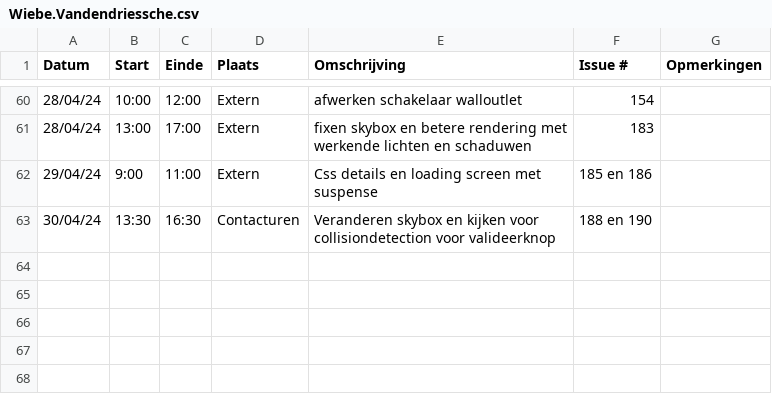
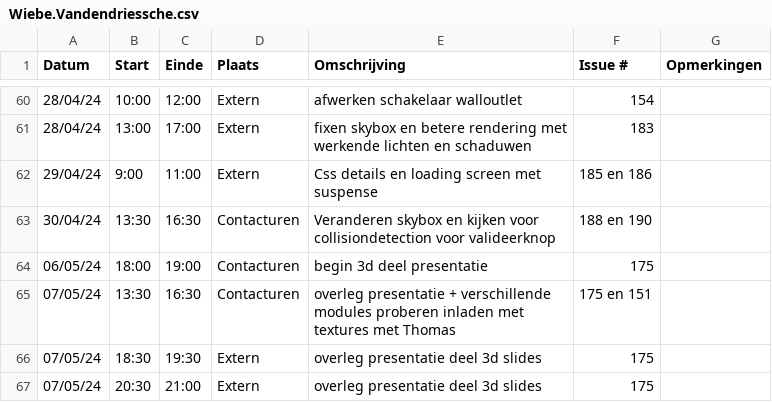
Before and after one commit to wiebe-vandendriessche/furnify, a CSV file: logboeken/Wiebe.Vandendriessche.csv, drawn as a sheet; only a part is shown, gaps mark what is left out; the diff names each change by its address in the sheet, - before the commit and + after, or states it on an @@ line.

Commit message:
Update Wiebe.Vandendriessche.csv

```diff
--- a/logboeken/Wiebe.Vandendriessche.csv
+++ b/logboeken/Wiebe.Vandendriessche.csv
+row 64: 06/05/24 | 18:00 | 19:00 | Contacturen | begin 3d deel presentatie | 175
+row 65: 07/05/24 | 13:30 | 16:30 | Contacturen | overleg presentatie + verschillende modules proberen inladen met textures met Thomas | 175 en 151
+row 66: 07/05/24 | 18:30 | 19:30 | Extern | overleg presentatie deel 3d slides | 175
+row 67: 07/05/24 | 20:30 | 21:00 | Extern | overleg presentatie deel 3d slides | 175
```
